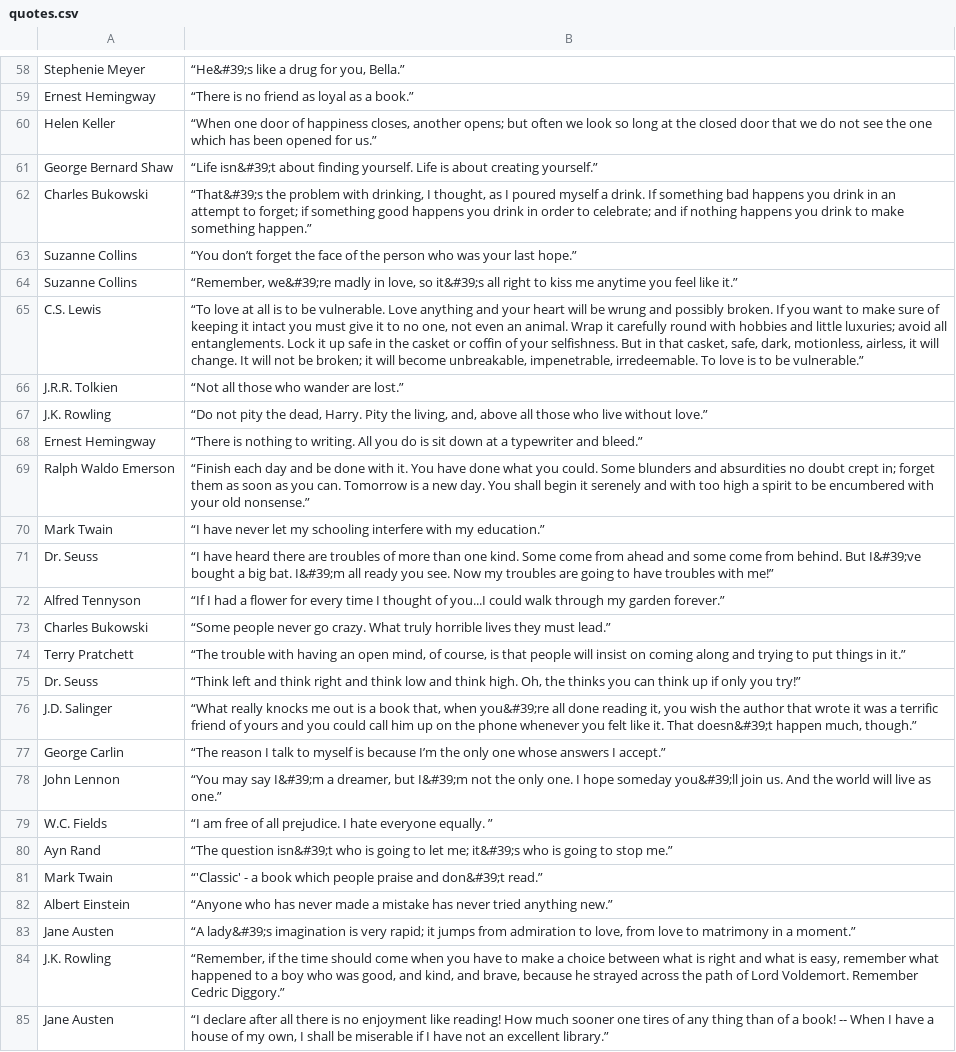
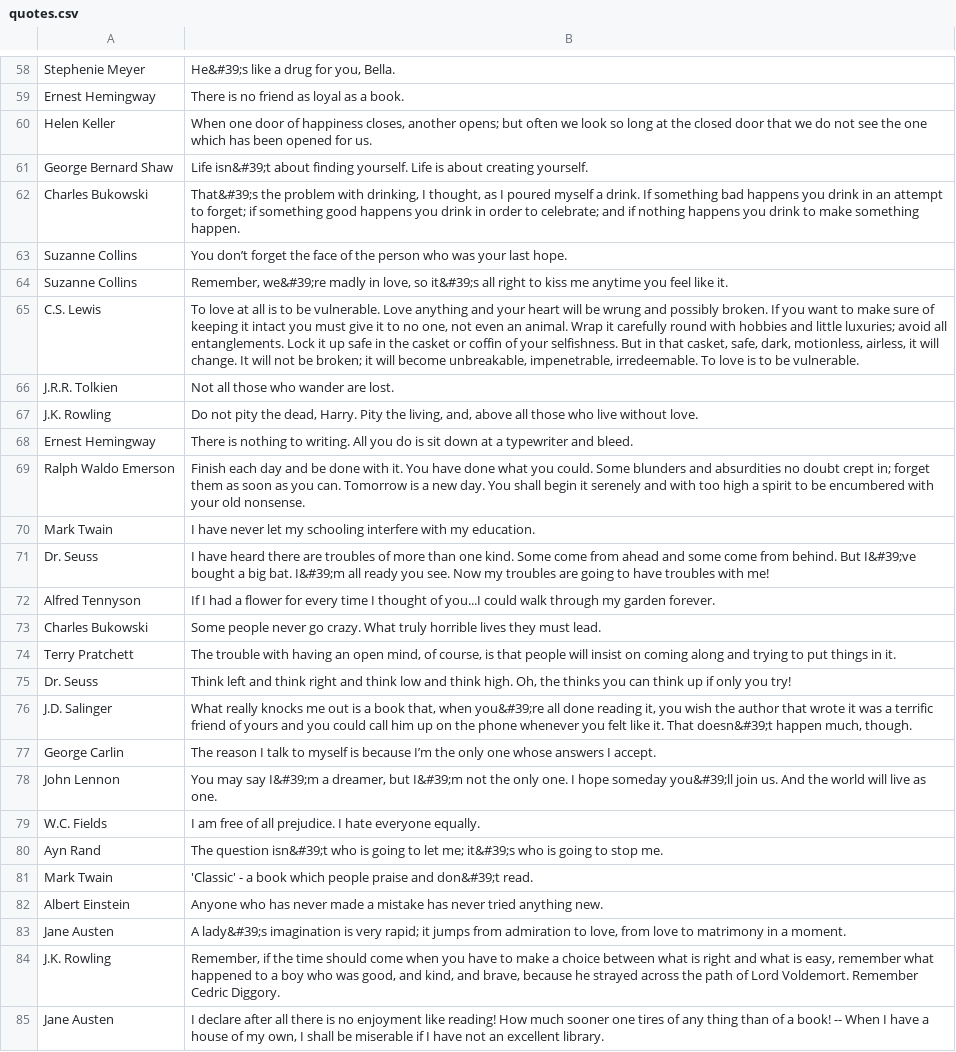
Before and after one commit to publichamlet/Requests_Module_example, a CSV file: quotes.csv, drawn as a sheet; only a part is shown, gaps mark what is left out; the diff covers the shown part only; the diff names each change by its address in the sheet, - before the commit and + after, or states it on an @@ line.

```diff
--- a/quotes.csv
+++ b/quotes.csv
-B58: “He&#39;s like a drug for you, Bella.”
+B58: He&#39;s like a drug for you, Bella.
-B59: “There is no friend as loyal as a book.”
+B59: There is no friend as loyal as a book.
-B60: “When one door of happiness closes, another opens; but often we look so long at the closed door that we do not see the one which has been opened for us.”
+B60: When one door of happiness closes, another opens; but often we look so long at the closed door that we do not see the one which has been opened for us.
-B61: “Life isn&#39;t about finding yourself. Life is about creating yourself.”
+B61: Life isn&#39;t about finding yourself. Life is about creating yourself.
-B62: “That&#39;s the problem with drinking, I thought, as I poured myself a drink. If something bad happens you drink in an attempt to forget; if something good happens you drink in order to celebrate; and if nothing happens you drink to make something happen.”
+B62: That&#39;s the problem with drinking, I thought, as I poured myself a drink. If something bad happens you drink in an attempt to forget; if something good happens you drink in order to celebrate; and if nothing happens you drink to make something happen.
-B63: “You don’t forget the face of the person who was your last hope.”
+B63: You don’t forget the face of the person who was your last hope.
-B64: “Remember, we&#39;re madly in love, so it&#39;s all right to kiss me anytime you feel like it.”
+B64: Remember, we&#39;re madly in love, so it&#39;s all right to kiss me anytime you feel like it.
-B65: “To love at all is to be vulnerable. Love anything and your heart will be wrung and possibly broken. If you want to make sure of keeping it intact you must give it to no one, not even an animal. Wrap it carefully round with hobbies and little luxuries; avoid all entanglements. Lock it up safe in the casket or coffin of your selfishness. But in that casket, safe, dark, motionless, airless, it will change. It will not be broken; it will become unbreakable, impenetrable, irredeemable. To love is to be vulnerable.”
+B65: To love at all is to be vulnerable. Love anything and your heart will be wrung and possibly broken. If you want to make sure of keeping it intact you must give it to no one, not even an animal. Wrap it carefully round with hobbies and little luxuries; avoid all entanglements. Lock it up safe in the casket or coffin of your selfishness. But in that casket, safe, dark, motionless, airless, it will change. It will not be broken; it will become unbreakable, impenetrable, irredeemable. To love is to be vulnerable.
-B66: “Not all those who wander are lost.”
+B66: Not all those who wander are lost.
-B67: “Do not pity the dead, Harry. Pity the living, and, above all those who live without love.”
+B67: Do not pity the dead, Harry. Pity the living, and, above all those who live without love.
-B68: “There is nothing to writing. All you do is sit down at a typewriter and bleed.”
+B68: There is nothing to writing. All you do is sit down at a typewriter and bleed.
-B69: “Finish each day and be done with it. You have done what you could. Some blunders and absurdities no doubt crept in; forget them as soon as you can. Tomorrow is a new day. You shall begin it serenely and with too high a spirit to be encumbered with your old nonsense.”
+B69: Finish each day and be done with it. You have done what you could. Some blunders and absurdities no doubt crept in; forget them as soon as you can. Tomorrow is a new day. You shall begin it serenely and with too high a spirit to be encumbered with your old nonsense.
-B70: “I have never let my schooling interfere with my education.”
+B70: I have never let my schooling interfere with my education.
-B71: “I have heard there are troubles of more than one kind. Some come from ahead and some come from behind. But I&#39;ve bought a big bat. I&#39;m all ready you see. Now my troubles are going to have troubles with me!”
+B71: I have heard there are troubles of more than one kind. Some come from ahead and some come from behind. But I&#39;ve bought a big bat. I&#39;m all ready you see. Now my troubles are going to have troubles with me!
-B72: “If I had a flower for every time I thought of you...I could walk through my garden forever.”
+B72: If I had a flower for every time I thought of you...I could walk through my garden forever.
-B73: “Some people never go crazy. What truly horrible lives they must lead.”
+B73: Some people never go crazy. What truly horrible lives they must lead.
-B74: “The trouble with having an open mind, of course, is that people will insist on coming along and trying to put things in it.”
+B74: The trouble with having an open mind, of course, is that people will insist on coming along and trying to put things in it.
-B75: “Think left and think right and think low and think high. Oh, the thinks you can think up if only you try!”
+B75: Think left and think right and think low and think high. Oh, the thinks you can think up if only you try!
-B76: “What really knocks me out is a book that, when you&#39;re all done reading it, you wish the author that wrote it was a terrific friend of yours and you could call him up on the phone whenever you felt like it. That doesn&#39;t happen much, though.”
+B76: What really knocks me out is a book that, when you&#39;re all done reading it, you wish the author that wrote it was a terrific friend of yours and you could call him up on the phone whenever you felt like it. That doesn&#39;t happen much, though.
-B77: “The reason I talk to myself is because I’m the only one whose answers I accept.”
+B77: The reason I talk to myself is because I’m the only one whose answers I accept.
-B78: “You may say I&#39;m a dreamer, but I&#39;m not the only one. I hope someday you&#39;ll join us. And the world will live as one.”
+B78: You may say I&#39;m a dreamer, but I&#39;m not the only one. I hope someday you&#39;ll join us. And the world will live as one.
-B79: “I am free of all prejudice. I hate everyone equally. ”
+B79: I am free of all prejudice. I hate everyone equally.
-B80: “The question isn&#39;t who is going to let me; it&#39;s who is going to stop me.”
+B80: The question isn&#39;t who is going to let me; it&#39;s who is going to stop me.
-B81: “′Classic′ - a book which people praise and don&#39;t read.”
+B81: ′Classic′ - a book which people praise and don&#39;t read.
-B82: “Anyone who has never made a mistake has never tried anything new.”
+B82: Anyone who has never made a mistake has never tried anything new.
-B83: “A lady&#39;s imagination is very rapid; it jumps from admiration to love, from love to matrimony in a moment.”
+B83: A lady&#39;s imagination is very rapid; it jumps from admiration to love, from love to matrimony in a moment.
-B84: “Remember, if the time should come when you have to make a choice between what is right and what is easy, remember what happened to a boy who was good, and kind, and brave, because he strayed across the path of Lord Voldemort. Remember Cedric Diggory.”
+B84: Remember, if the time should come when you have to make a choice between what is right and what is easy, remember what happened to a boy who was good, and kind, and brave, because he strayed across the path of Lord Voldemort. Remember Cedric Diggory.
-B85: “I declare after all there is no enjoyment like reading! How much sooner one tires of any thing than of a book! -- When I have a house of my own, I shall be miserable if I have not an excellent library.”
+B85: I declare after all there is no enjoyment like reading! How much sooner one tires of any thing than of a book! -- When I have a house of my own, I shall be miserable if I have not an excellent library.
```
Also changed, not shown: 72 edited cells elsewhere in this file, 3 other files.
